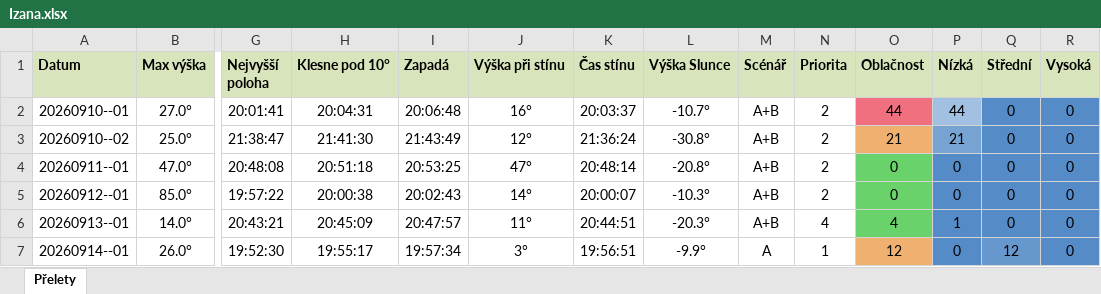
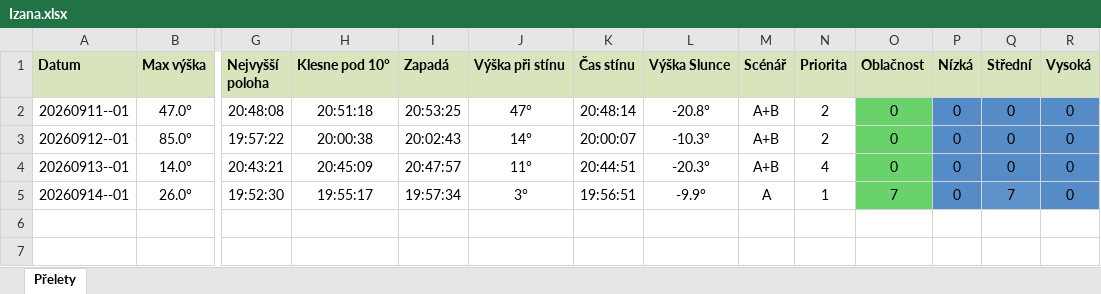
Before and after one commit to LASAR-DoSpace/LASARsat-Transit-Table, an Excel workbook: output/Izana.xlsx, sheet Přelety, drawn as a sheet; only a part is shown, gaps mark what is left out; values as stored, in another font and other column widths than the file's, no borders; conditional formats not drawn; removed rows and columns are numbered as before the commit, all else as after; rows hold the shown columns only; the diff names each change by its address in the sheet, - before the commit and + after, or states it on an @@ line.

```diff
--- a/output/Izana.xlsx (sheet Přelety)
+++ b/output/Izana.xlsx (sheet Přelety)
-row 2: 20260910--01 | 27.0° | 20:01:41 | 20:04:31 | 20:06:48 | 16° | 20:03:37 | -10.7° | A+B | 2 | 44 | 44 | 0 | 0
-row 3: 20260910--02 | 25.0° | 21:38:47 | 21:41:30 | 21:43:49 | 12° | 21:36:24 | -30.8° | A+B | 2 | 21 | 21 | 0 | 0
-O4 (Oblačnost): 4
+O4 (Oblačnost): 0
-P4 (Nízká): 1
+P4 (Nízká): 0
-O5 (Oblačnost): 12
+O5 (Oblačnost): 7
-O5 fill: #F0B070
+O5 fill: #6AD26A
-Q5 (Střední): 12
+Q5 (Střední): 7
```
Also changed, not shown: output/HaP_Teplice.xlsx, 1 other file.
